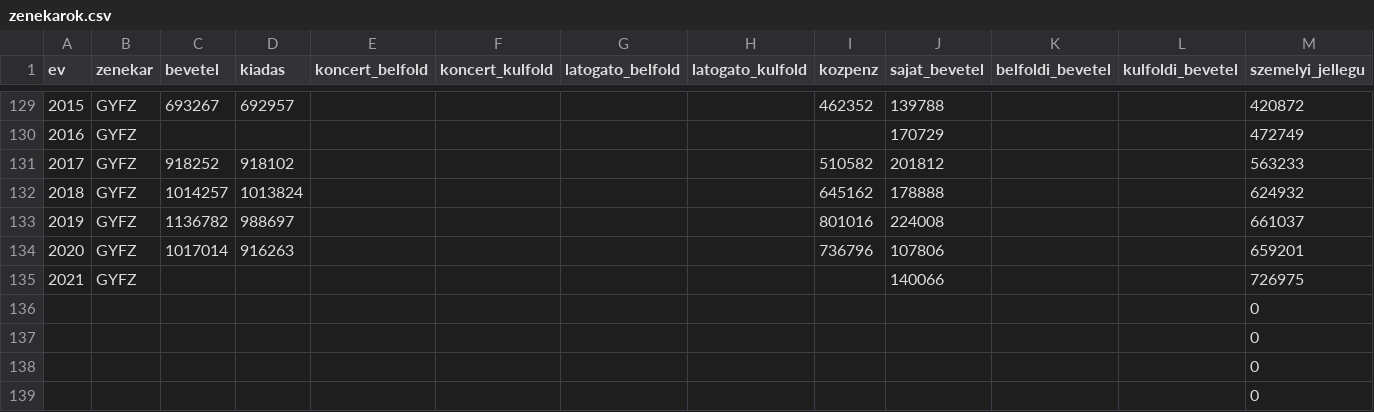
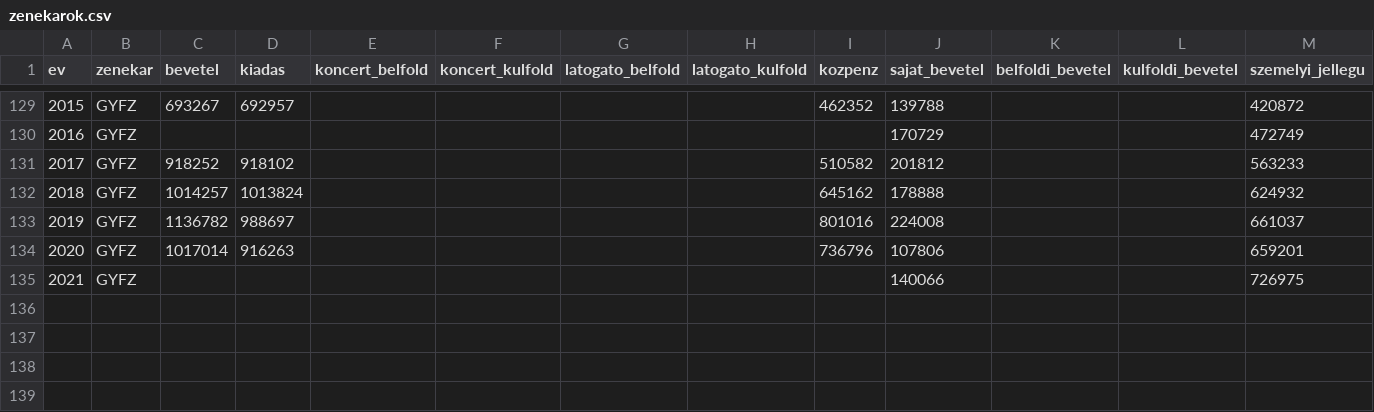
Before and after one commit to gydeak/zenekarok, a CSV file: zenekarok.csv, drawn as a sheet; only a part is shown, gaps mark what is left out; rows hold the shown columns only; the diff names each change by its address in the sheet, - before the commit and + after, or states it on an @@ line.

Commit message:
Clean up zenekarok.csv by removing empty lines
Removed redundant empty lines from zenekarok.csv.

```diff
--- a/zenekarok.csv
+++ b/zenekarok.csv
-row 136:  |  |  |  |  |  |  |  |  |  |  |  | 0
-row 137:  |  |  |  |  |  |  |  |  |  |  |  | 0
-row 138:  |  |  |  |  |  |  |  |  |  |  |  | 0
-row 139:  |  |  |  |  |  |  |  |  |  |  |  | 0
```
